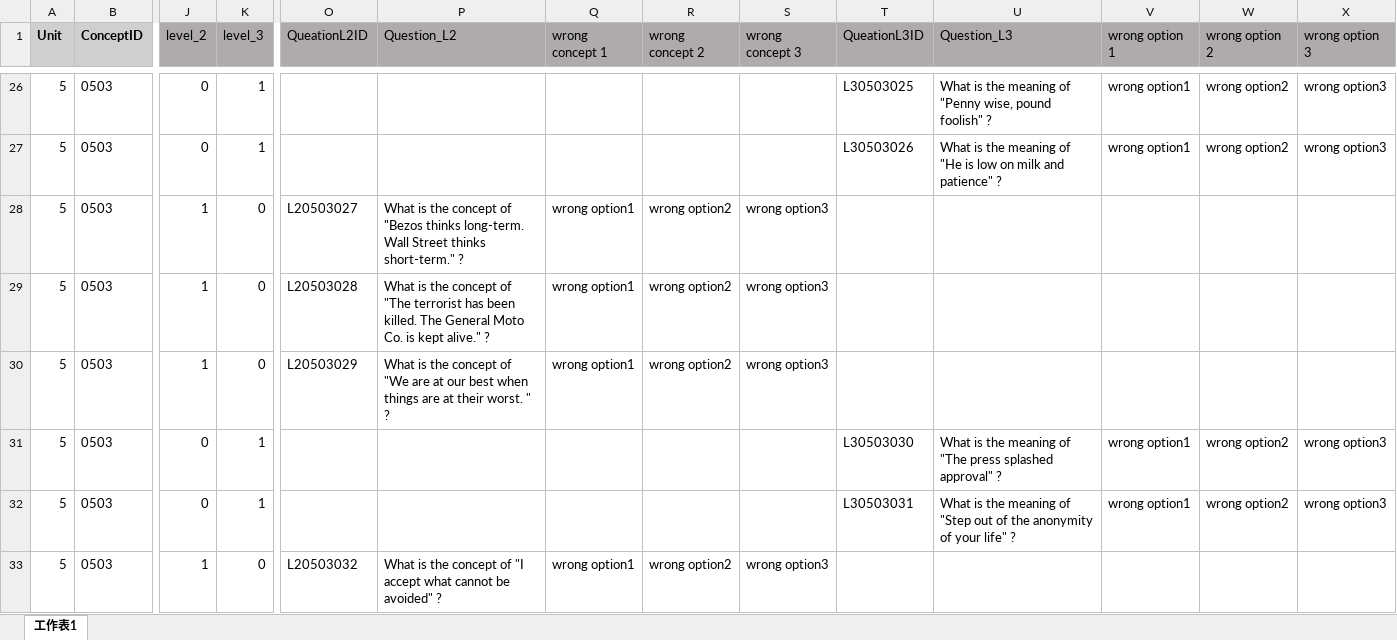
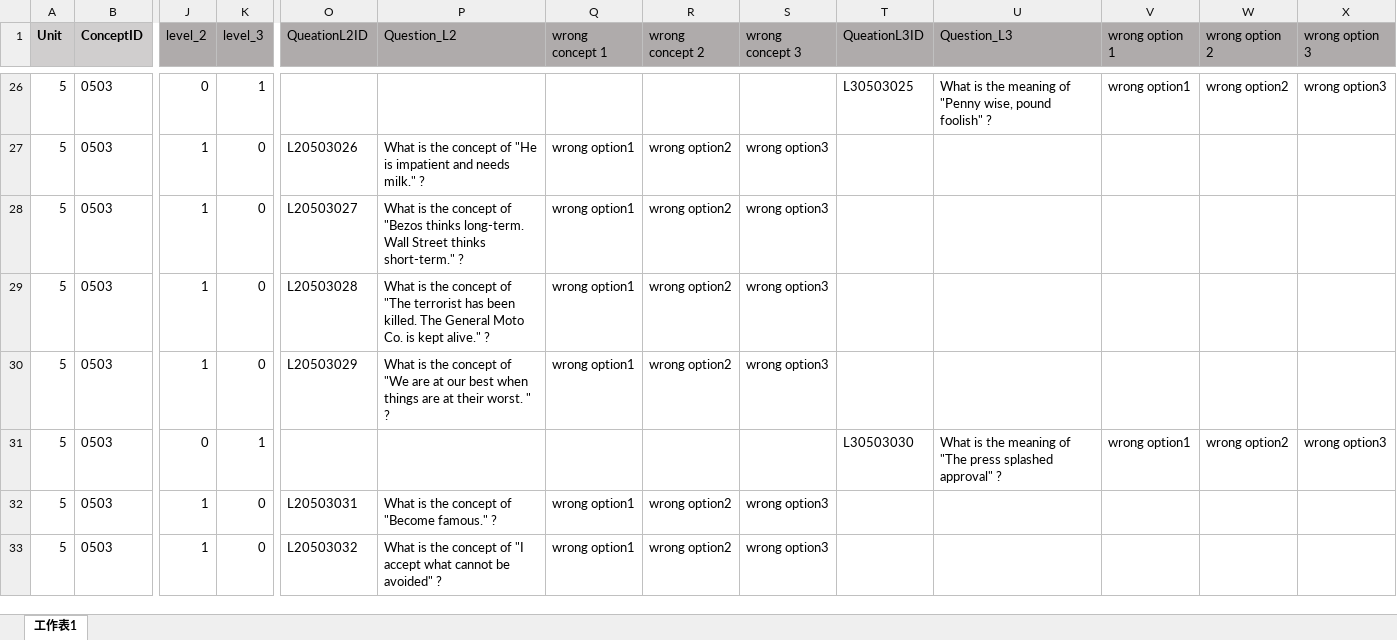
Before and after one commit to Undefeated-man/AI_teaching_project, an Excel workbook: miniproject/template/Lectures/Lecture 5.xlsx, sheet 工作表1, drawn as a sheet; only a part is shown, gaps mark what is left out; values as stored, in another font and other column widths than the file's, no borders; the diff covers the shown part only; the diff names each change by its address in the sheet, - before the commit and + after, or states it on an @@ line.

Commit message:
For data

```diff
--- a/miniproject/template/Lectures/Lecture 5.xlsx (sheet 工作表1)
+++ b/miniproject/template/Lectures/Lecture 5.xlsx (sheet 工作表1)
-J27 (level_2): 0
+J27 (level_2): 1
-K27 (level_3): 1
+K27 (level_3): 0
-O27 (QueationL2ID): (empty)
+O27 (QueationL2ID): L20503026
-P27 (Question_L2): (empty)
+P27 (Question_L2): What is the concept of "He is impatient and needs milk." ?
-Q27 (wrong concept 1): (empty)
+Q27 (wrong concept 1): wrong option1
-R27 (wrong concept 2): (empty)
+R27 (wrong concept 2): wrong option2
-S27 (wrong concept 3): (empty)
+S27 (wrong concept 3): wrong option3
-T27 (QueationL3ID): L30503026
+T27 (QueationL3ID): (empty)
-U27 (Question_L3): What is the meaning of "He is low on milk and patience" ?
+U27 (Question_L3): (empty)
-V27 (wrong option 1): wrong option1
+V27 (wrong option 1): (empty)
-W27 (wrong option 2): wrong option2
+W27 (wrong option 2): (empty)
-X27 (wrong option 3): wrong option3
+X27 (wrong option 3): (empty)
-J32 (level_2): 0
+J32 (level_2): 1
-K32 (level_3): 1
+K32 (level_3): 0
-O32 (QueationL2ID): (empty)
+O32 (QueationL2ID): L20503031
-P32 (Question_L2): (empty)
+P32 (Question_L2): What is the concept of "Become famous." ?
-Q32 (wrong concept 1): (empty)
+Q32 (wrong concept 1): wrong option1
-R32 (wrong concept 2): (empty)
+R32 (wrong concept 2): wrong option2
-S32 (wrong concept 3): (empty)
+S32 (wrong concept 3): wrong option3
-T32 (QueationL3ID): L30503031
+T32 (QueationL3ID): (empty)
-U32 (Question_L3): What is the meaning of "Step out of the anonymity of your life" ?
+U32 (Question_L3): (empty)
-V32 (wrong option 1): wrong option1
+V32 (wrong option 1): (empty)
-W32 (wrong option 2): wrong option2
+W32 (wrong option 2): (empty)
-X32 (wrong option 3): wrong option3
+X32 (wrong option 3): (empty)
```
Also changed, not shown: 10 added rows, 10 removed rows, 841 edited cells and cell formats elsewhere in this sheet, formulas that keep their value, miniproject/template/Lectures/Lecture 10.xlsx, miniproject/template/Lectures/Lecture 3.xlsx, 9 other files.
